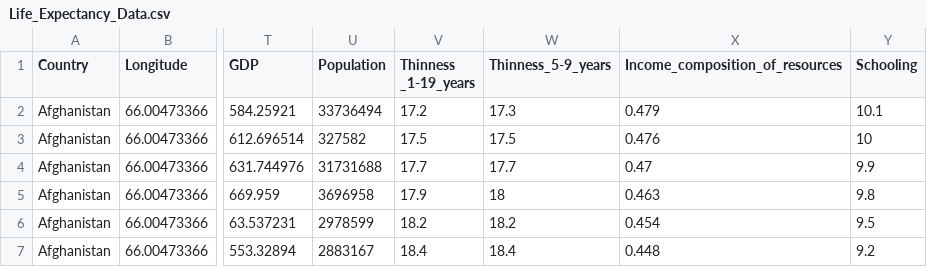
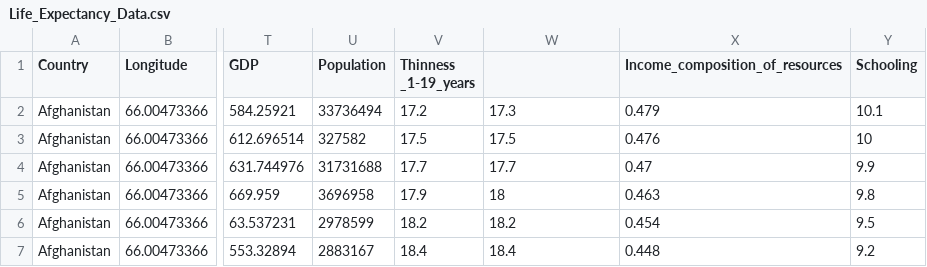
Before and after one commit to BALAKUMARKalai/TP_ML, a CSV file: Life_Expectancy_Data.csv, drawn as a sheet; only a part is shown, gaps mark what is left out; the diff names each change by its address in the sheet, - before the commit and + after, or states it on an @@ line.

```diff
--- a/Life_Expectancy_Data.csv
+++ b/Life_Expectancy_Data.csv
-W1: Thinness_5-9_years
+W1: (empty)
```
Also changed, not shown: 1 other file.
